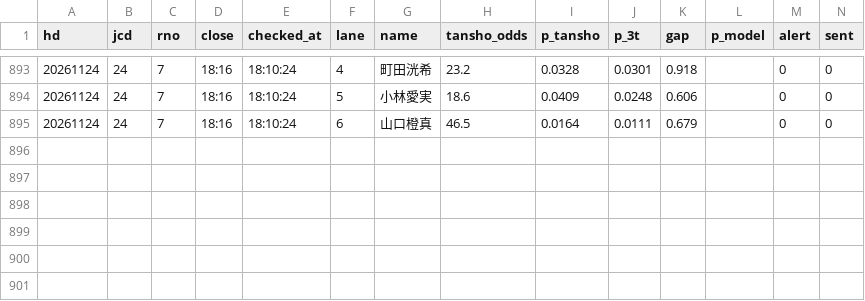
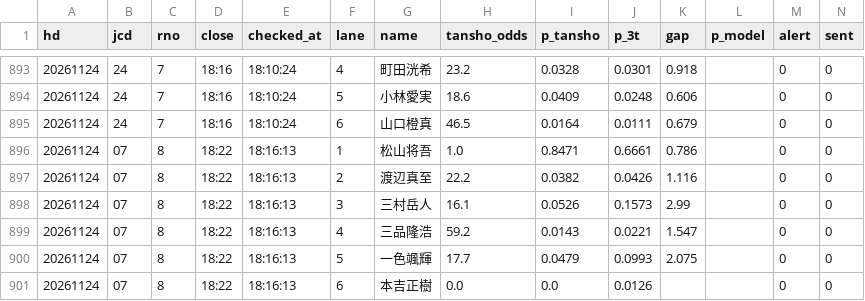
Before and after one commit to tatumibanno-arch/verbose-engine, a CSV file: data/live/log/20261124_s0.csv, drawn as a sheet; only a part is shown, gaps mark what is left out.

```diff
--- a/data/live/log/20261124_s0.csv
+++ b/data/live/log/20261124_s0.csv
@@ -895 +895,7 @@ hd,jcd,rno,close,checked_at,lane,name,tansho_odds,p_tansho,p_3t,gap,p_model,aler
 20261124,24,7,18:16,18:10:24,6,山口橙真,46.5,0.0164,0.0111,0.679,,0,0
+20261124,07,8,18:22,18:16:13,1,松山将吾,1.0,0.8471,0.6661,0.786,,0,0
+20261124,07,8,18:22,18:16:13,2,渡辺真至,22.2,0.0382,0.0426,1.116,,0,0
+20261124,07,8,18:22,18:16:13,3,三村岳人,16.1,0.0526,0.1573,2.99,,0,0
+20261124,07,8,18:22,18:16:13,4,三品隆浩,59.2,0.0143,0.0221,1.547,,0,0
+20261124,07,8,18:22,18:16:13,5,一色颯輝,17.7,0.0479,0.0993,2.075,,0,0
+20261124,07,8,18:22,18:16:13,6,本吉正樹,0.0,0.0,0.0126,,,0,0
```
Also changed, not shown: data/live/log/20261124_s0_oriten.csv, 1 other file.
